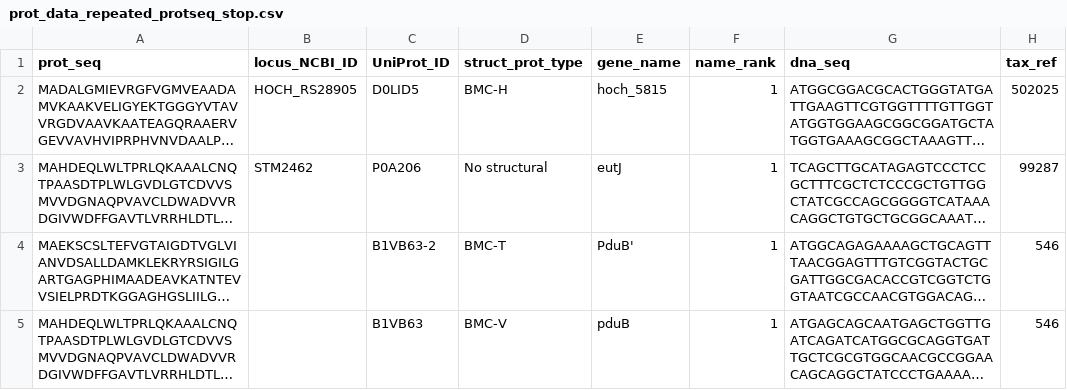
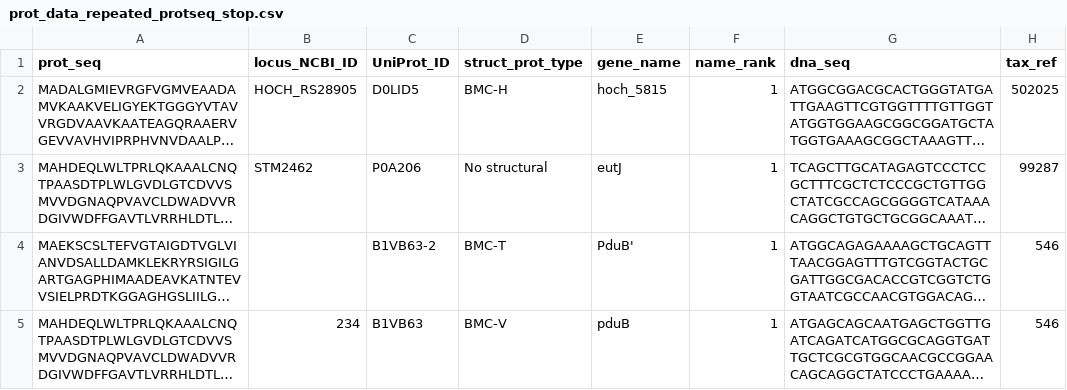
Before and after one commit to monserrj/BMC-database, a CSV file: data/raw/prot_info/prot_data_repeated_protseq_stop.csv, drawn as a sheet; only a part is shown; long unchanged cells end in …; the diff names each change by its address in the sheet, - before the commit and + after, or states it on an @@ line.

```diff
--- a/data/raw/prot_info/prot_data_repeated_protseq_stop.csv
+++ b/data/raw/prot_info/prot_data_repeated_protseq_stop.csv
-B5 (locus_NCBI_ID): (empty)
+B5 (locus_NCBI_ID): 234
```
Also changed, not shown: data/raw/prot_info/prot_data_repeated_prottype.csv, data/raw/prot_info/prot_data_repeated_uniprot_stop.csv, 3 other files.
